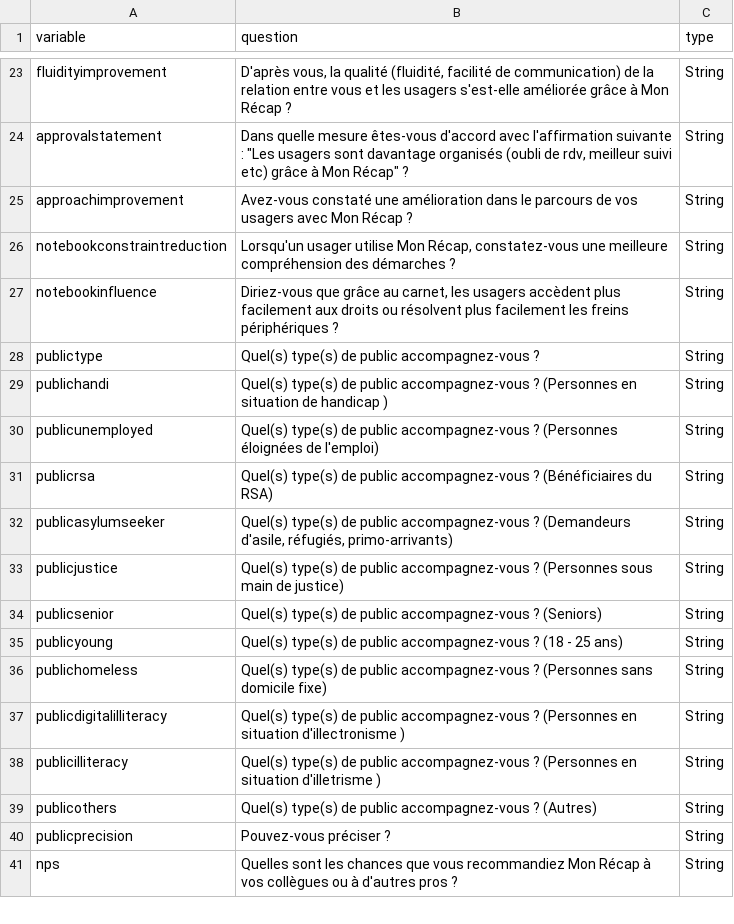
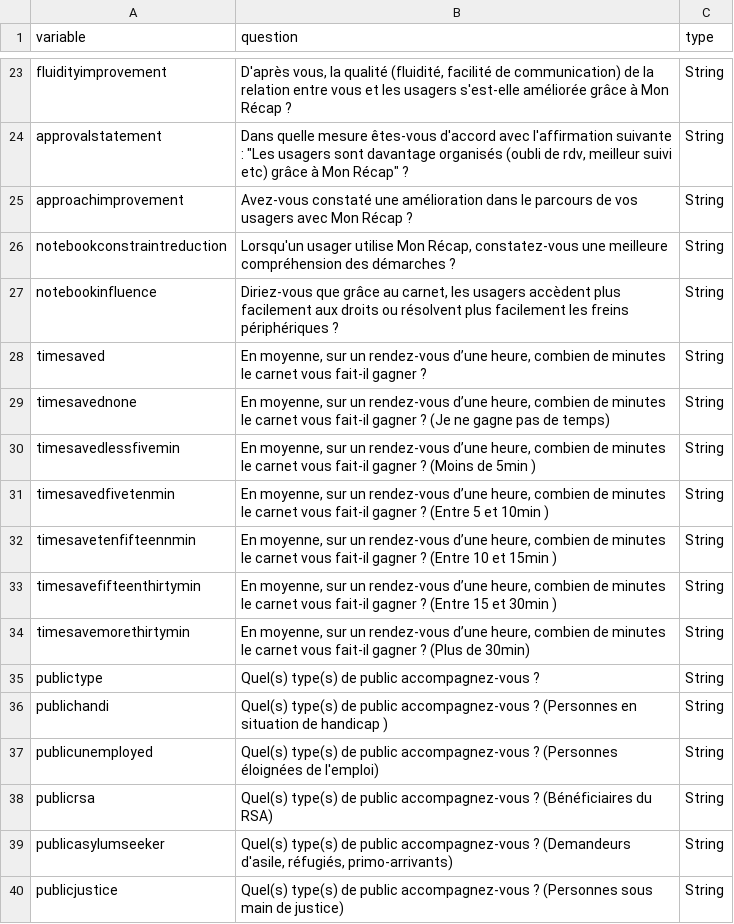
Before and after one commit to gip-inclusion/pilotage-airflow, a CSV file: dags/common/monrecap/variables_barometre.csv, drawn as a sheet; only a part is shown, gaps mark what is left out; the shorter side is filled out with more unchanged rows.

```diff
--- a/dags/common/monrecap/variables_barometre.csv
+++ b/dags/common/monrecap/variables_barometre.csv
@@ -27,2 +27,9 @@ notebookconstraintreduction;Lorsqu'un usager utilise Mon Récap, constatez-vous
 notebookinfluence;Diriez-vous que grâce au carnet, les usagers accèdent plus facilement aux droits ou résolvent plus facilement les freins périphériques ?;String
+timesaved;En moyenne, sur un rendez-vous d’une heure, combien de minutes le carnet vous fait-il gagner ?;String
+timesavednone;En moyenne, sur un rendez-vous d’une heure, combien de minutes le carnet vous fait-il gagner ? (Je ne gagne pas de temps);String
+timesavedlessfivemin;En moyenne, sur un rendez-vous d’une heure, combien de minutes le carnet vous fait-il gagner ? (Moins de 5min );String
+timesavedfivetenmin;En moyenne, sur un rendez-vous d’une heure, combien de minutes le carnet vous fait-il gagner ? (Entre 5 et 10min );String
+timesavetenfifteennmin;En moyenne, sur un rendez-vous d’une heure, combien de minutes le carnet vous fait-il gagner ? (Entre 10 et 15min );String
+timesavefifteenthirtymin;En moyenne, sur un rendez-vous d’une heure, combien de minutes le carnet vous fait-il gagner ? (Entre 15 et 30min );String
+timesavemorethirtymin;En moyenne, sur un rendez-vous d’une heure, combien de minutes le carnet vous fait-il gagner ? (Plus de 30min);String
 publictype;Quel(s) type(s) de public accompagnez-vous ?;String
```
Also changed, not shown: 4 other files.
